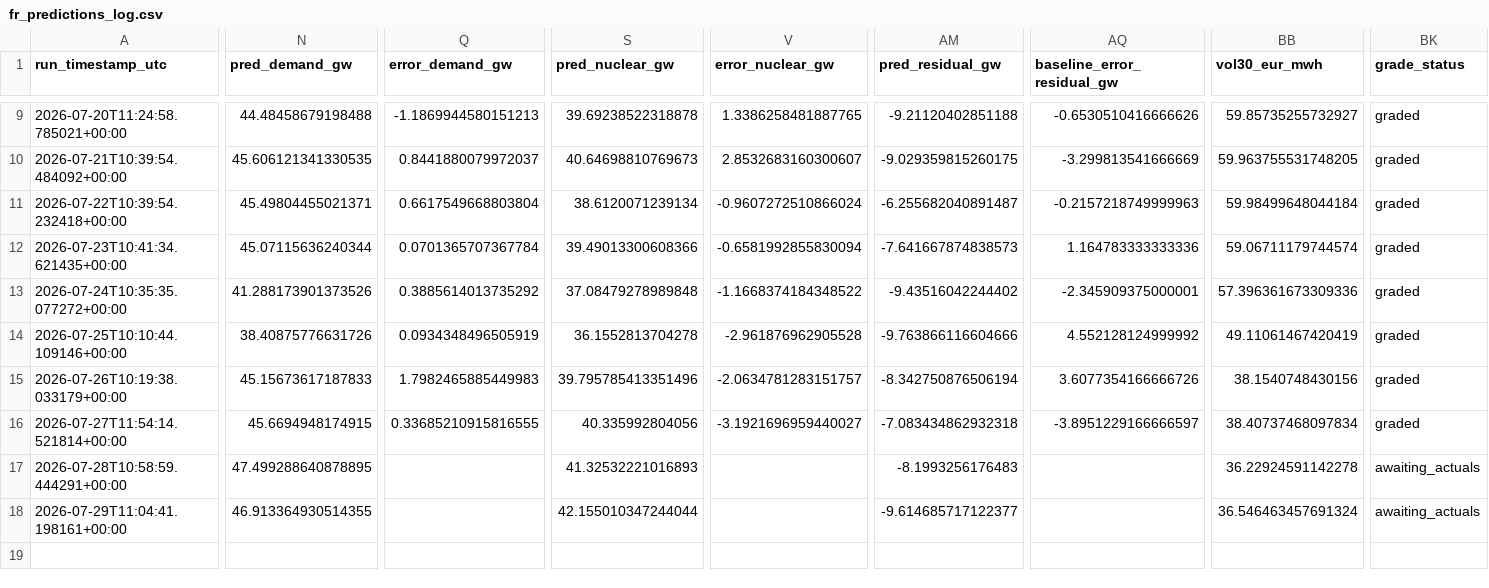
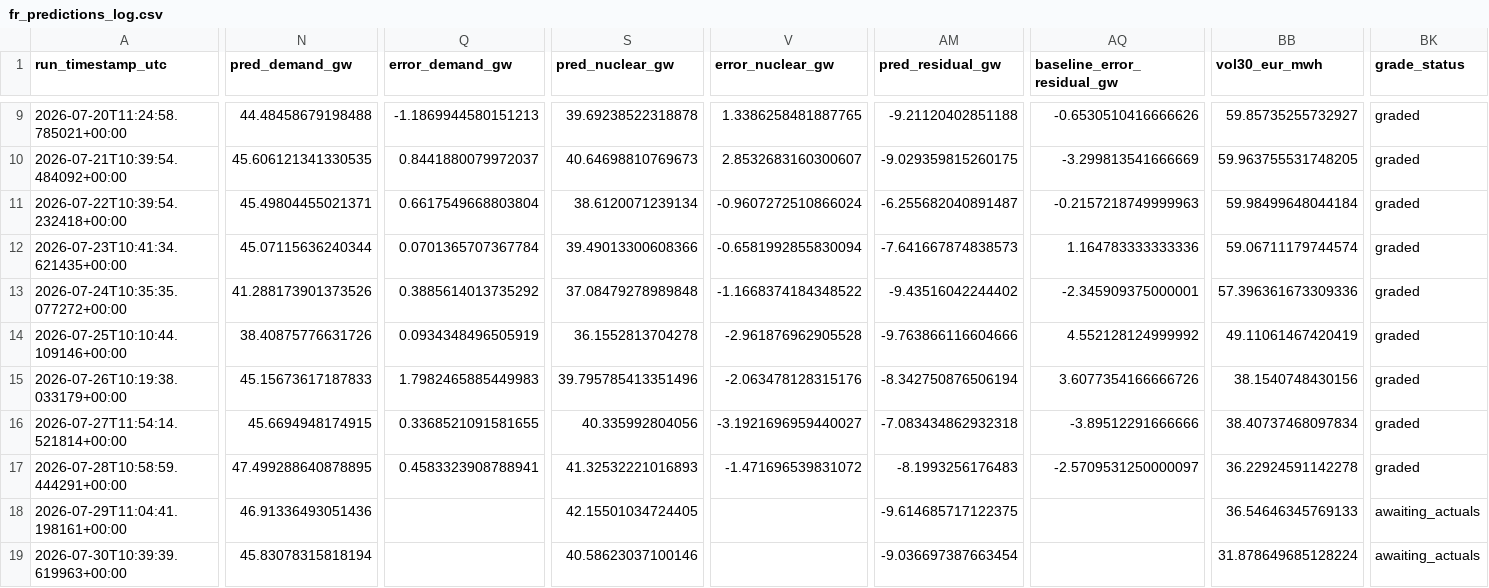
Before and after one commit to Evanssdas/France-Power-Market-Platform, a CSV file: fr_predictions_log.csv, drawn as a sheet; only a part is shown, gaps mark what is left out; rows hold the shown columns only; the diff covers the shown part only; the diff names each change by its address in the sheet, - before the commit and + after, or states it on an @@ line.

```diff
--- a/fr_predictions_log.csv
+++ b/fr_predictions_log.csv
-V15 (error_nuclear_gw): -2.0634781283151757
+V15 (error_nuclear_gw): -2.063478128315176
-Q16 (error_demand_gw): 0.33685210915816555
+Q16 (error_demand_gw): 0.3368521091581655
-AQ16 (baseline_error_residual_gw): -3.8951229166666597
+AQ16 (baseline_error_residual_gw): -3.89512291666666
-Q17 (error_demand_gw): (empty)
+Q17 (error_demand_gw): 0.4583323908788941
-V17 (error_nuclear_gw): (empty)
+V17 (error_nuclear_gw): -1.471696539831072
-AQ17 (baseline_error_residual_gw): (empty)
+AQ17 (baseline_error_residual_gw): -2.5709531250000097
-BK17 (grade_status): awaiting_actuals
+BK17 (grade_status): graded
-N18 (pred_demand_gw): 46.913364930514355
+N18 (pred_demand_gw): 46.91336493051436
-S18 (pred_nuclear_gw): 42.155010347244044
+S18 (pred_nuclear_gw): 42.15501034724405
-AM18 (pred_residual_gw): -9.614685717122377
+AM18 (pred_residual_gw): -9.614685717122375
-BB18 (vol30_eur_mwh): 36.546463457691324
+BB18 (vol30_eur_mwh): 36.54646345769133
+row 19: 2026-07-30T10:39:39.619963+00:00 | 45.83078315818194 |  | 40.58623037100146 |  | -9.036697387663454 |  | 31.878649685128224 | awaiting_actuals
```
Also changed, not shown: 21 edited cells elsewhere in this file, 2 other files.
